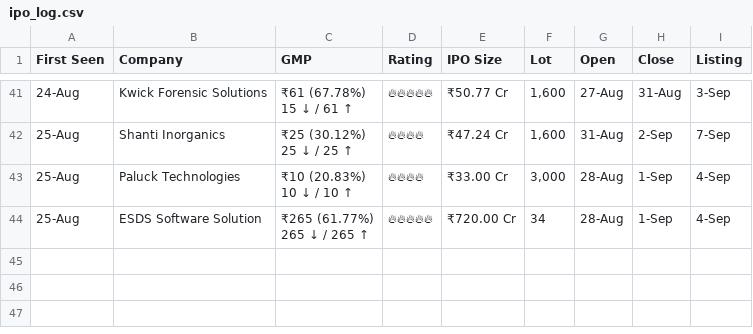
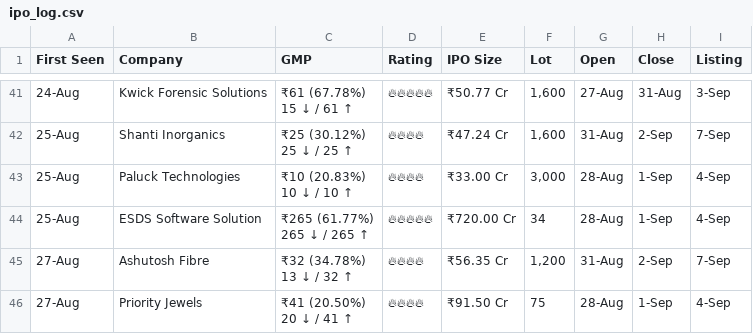
Before and after one commit to vishaltala/IPO-Bot, a CSV file: ipo_log.csv, drawn as a sheet; only a part is shown, gaps mark what is left out; ↵ is a line break in a cell; the diff names each change by its address in the sheet, - before the commit and + after, or states it on an @@ line.

```diff
--- a/ipo_log.csv
+++ b/ipo_log.csv
+row 45: 27-Aug | Ashutosh Fibre | ₹32 (34.78%) ↵ 13 ↓ / 32 ↑ | 🔥🔥🔥🔥 | ₹56.35 Cr | 1,200 | 31-Aug | 2-Sep | 7-Sep
+row 46: 27-Aug | Priority Jewels | ₹41 (20.50%) ↵ 20 ↓ / 41 ↑ | 🔥🔥🔥🔥 | ₹91.50 Cr | 75 | 28-Aug | 1-Sep | 4-Sep
```
